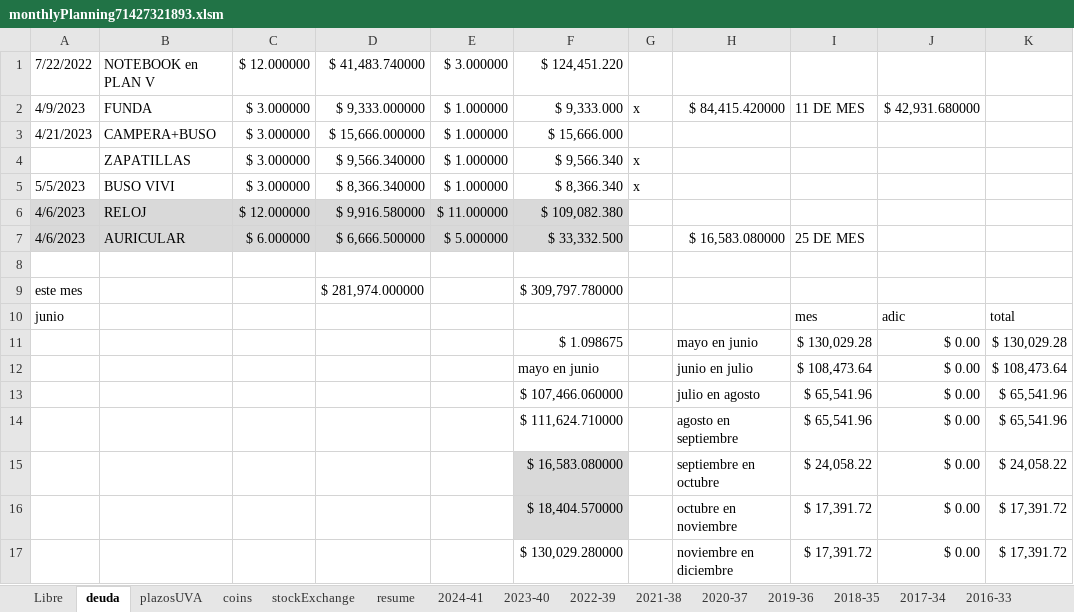
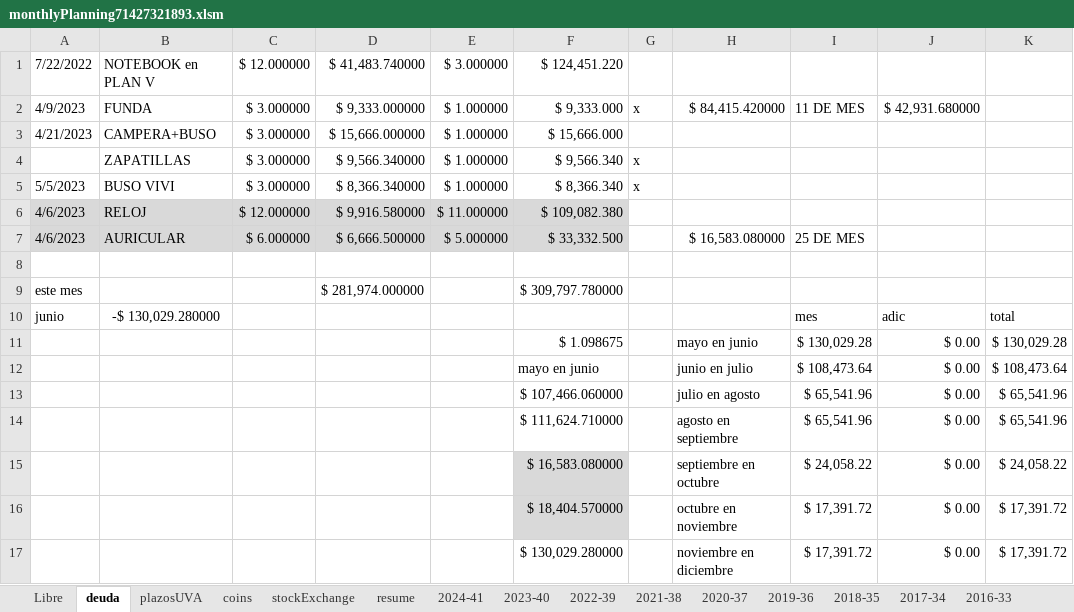
Before and after one commit to andresGitDev/private, an Excel workbook: personalAccounts/monthlyPlanning71427321893.xlsm, sheet deuda, drawn as a sheet; only a part is shown; values as stored, in another font and other column widths than the file's, no borders; the diff names each change by its address in the sheet, - before the commit and + after, or states it on an @@ line.

```diff
--- a/personalAccounts/monthlyPlanning71427321893.xlsm (sheet deuda)
+++ b/personalAccounts/monthlyPlanning71427321893.xlsm (sheet deuda)
-B10: (empty)
+B10: -$ 130,029.280000
```
Also changed, not shown: sheet stockExchange, sheet resume, sheet 2023-40, sheet plazosUVA, sheet 2024-41, sheet coins, 1 more sheet, formulas that keep their value, charts or pictures, 1 other file.
